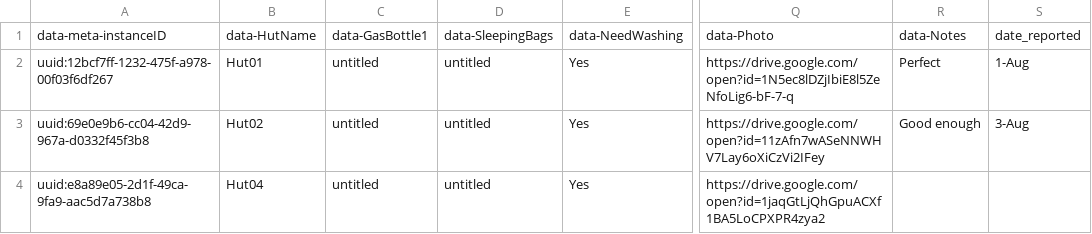
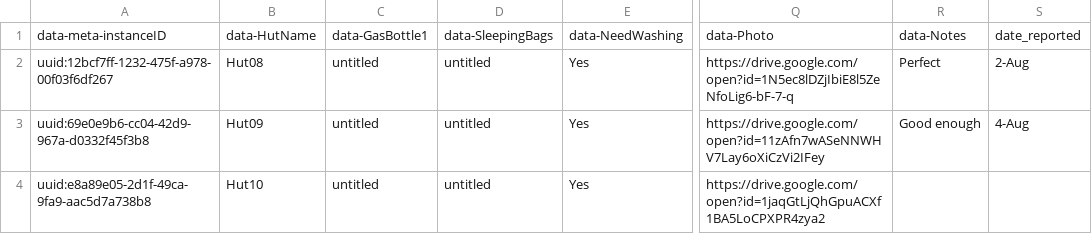
Before and after one commit to yaorasa/MCUDB, a CSV file: Template/scratch - Sheet1.csv, drawn as a sheet; only a part is shown, gaps mark what is left out; the diff names each change by its address in the sheet, - before the commit and + after, or states it on an @@ line.

```diff
--- a/Template/scratch - Sheet1.csv
+++ b/Template/scratch - Sheet1.csv
-B2: Hut01
+B2: Hut08
-S2: 1-Aug
+S2: 2-Aug
-B3: Hut02
+B3: Hut09
-S3: 3-Aug
+S3: 4-Aug
-B4: Hut04
+B4: Hut10
```
Also changed, not shown: 6 other files.
